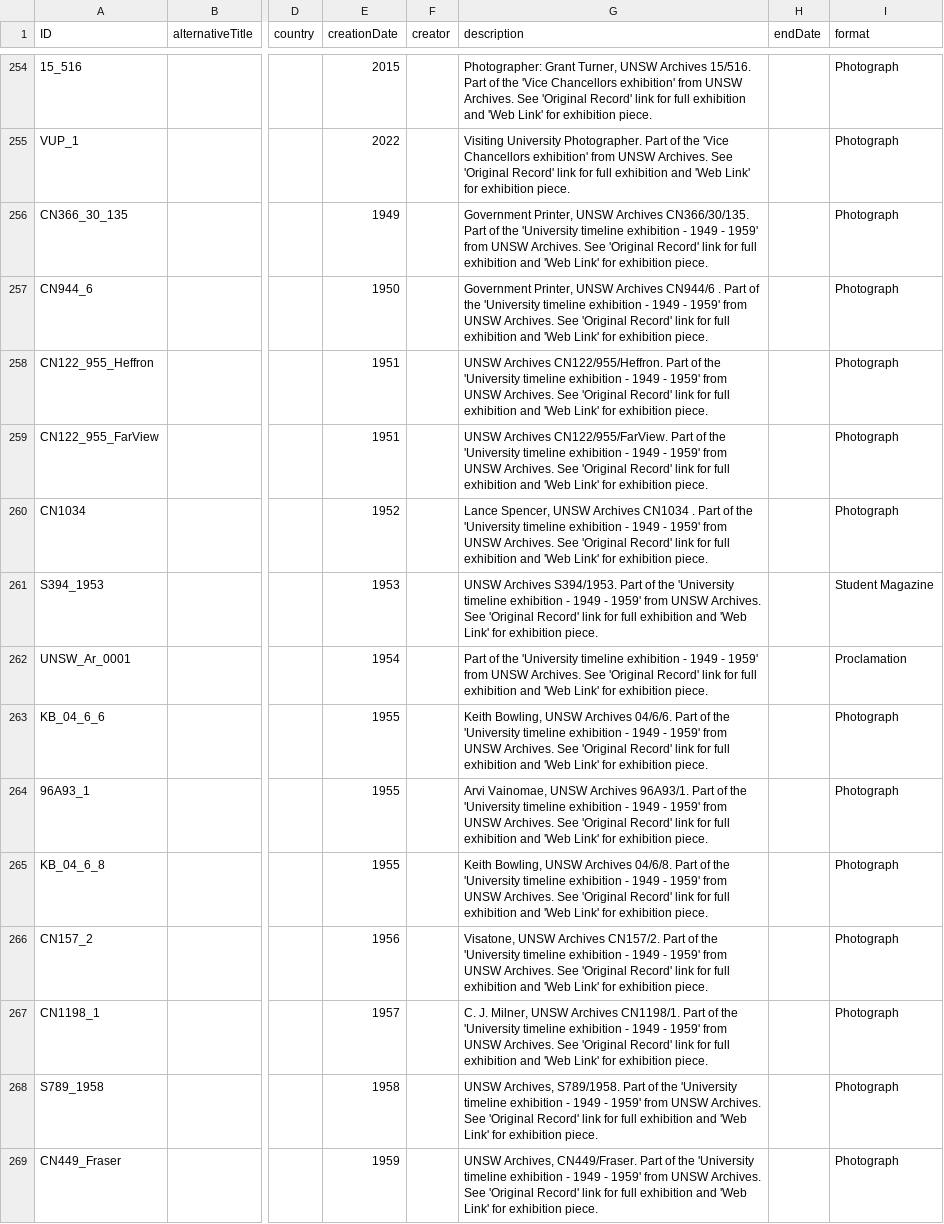
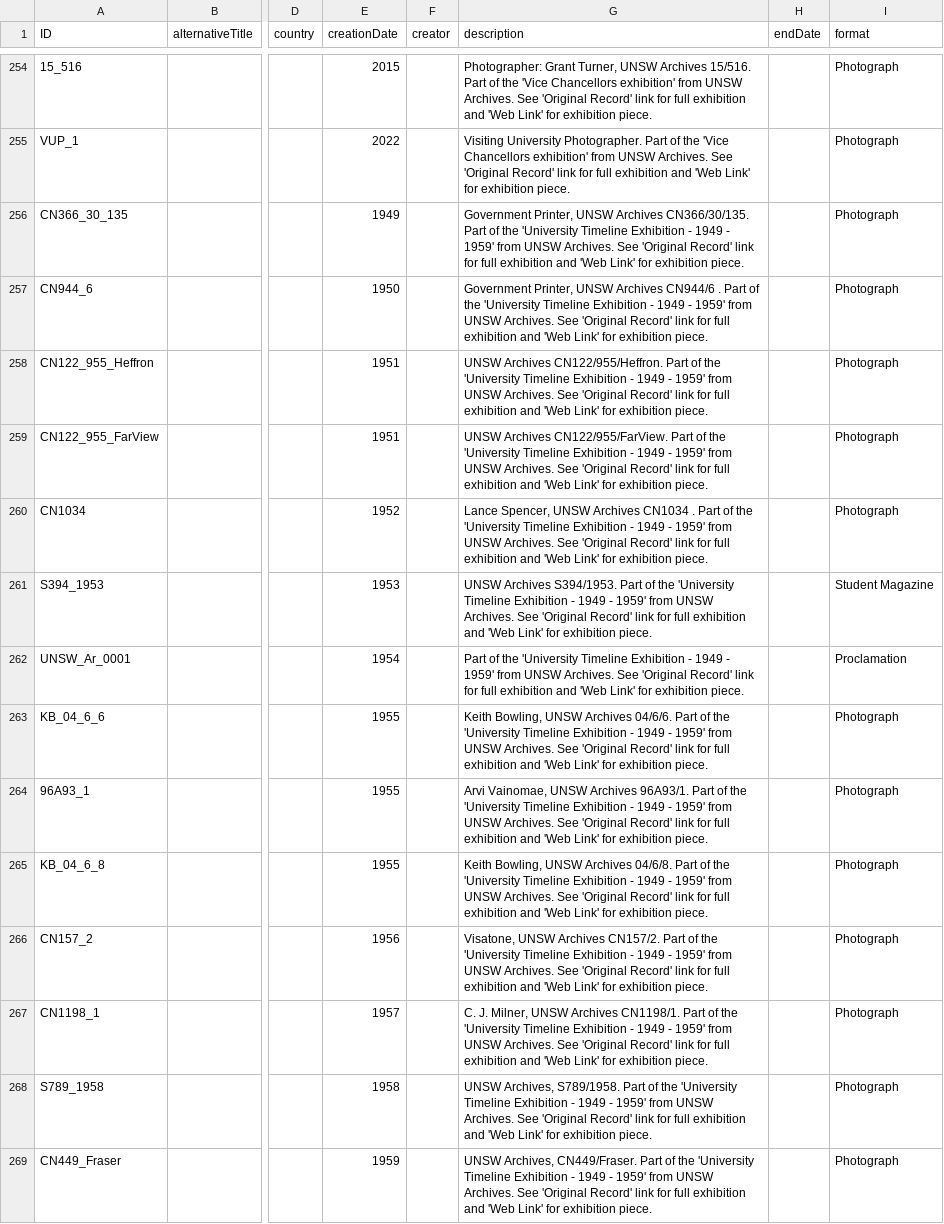
Before and after one commit to HuNIVL/unsw, a CSV file: work.csv, drawn as a sheet; only a part is shown, gaps mark what is left out; the diff covers the shown part only; the diff names each change by its address in the sheet, - before the commit and + after, or states it on an @@ line.

Commit message:
Small amendment to the UNSW Timeline Exhibition records

```diff
--- a/work.csv
+++ b/work.csv
-G256 (description): …the 'University timeline exhibition - 1949…
+G256 (description): …the 'University Timeline Exhibition - 1949…
-G257 (description): …the 'University timeline exhibition - 1949…
+G257 (description): …the 'University Timeline Exhibition - 1949…
-G258 (description): …the 'University timeline exhibition - 1949…
+G258 (description): …the 'University Timeline Exhibition - 1949…
-G259 (description): …the 'University timeline exhibition - 1949…
+G259 (description): …the 'University Timeline Exhibition - 1949…
-G260 (description): …the 'University timeline exhibition - 1949…
+G260 (description): …the 'University Timeline Exhibition - 1949…
-G261 (description): …the 'University timeline exhibition - 1949…
+G261 (description): …the 'University Timeline Exhibition - 1949…
-G262 (description): …the 'University timeline exhibition - 1949…
+G262 (description): …the 'University Timeline Exhibition - 1949…
-G263 (description): …the 'University timeline exhibition - 1949…
+G263 (description): …the 'University Timeline Exhibition - 1949…
-G264 (description): …the 'University timeline exhibition - 1949…
+G264 (description): …the 'University Timeline Exhibition - 1949…
-G265 (description): …the 'University timeline exhibition - 1949…
+G265 (description): …the 'University Timeline Exhibition - 1949…
-G266 (description): …the 'University timeline exhibition - 1949…
+G266 (description): …the 'University Timeline Exhibition - 1949…
-G267 (description): …the 'University timeline exhibition - 1949…
+G267 (description): …the 'University Timeline Exhibition - 1949…
-G268 (description): …the 'University timeline exhibition - 1949…
+G268 (description): …the 'University Timeline Exhibition - 1949…
-G269 (description): …the 'University timeline exhibition - 1949…
+G269 (description): …the 'University Timeline Exhibition - 1949…
```
Also changed, not shown: 62 edited cells elsewhere in this file.
